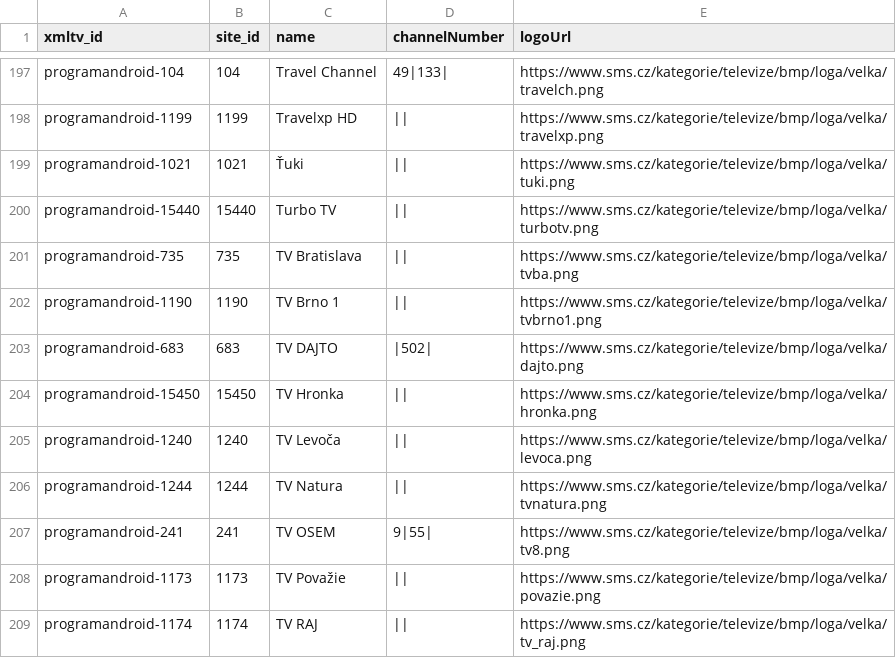
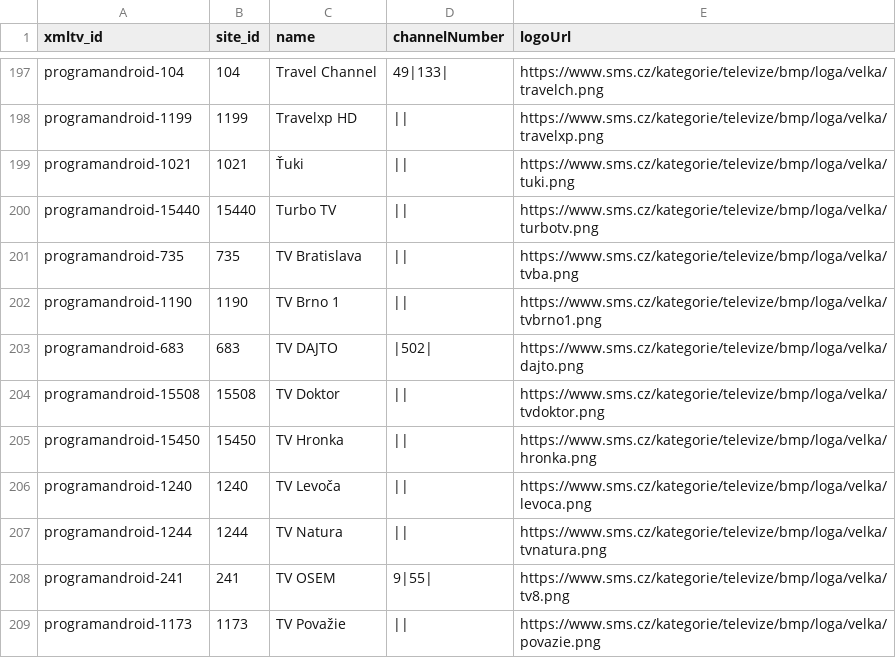
Before and after one commit to milankomaj/data, a CSV file: epg-grabber/csv/programandroid.channels.csv, drawn as a sheet; only a part is shown, gaps mark what is left out; the shorter side is filled out with more unchanged rows; the diff names each change by its address in the sheet, - before the commit and + after, or states it on an @@ line.

```diff
--- a/epg-grabber/csv/programandroid.channels.csv
+++ b/epg-grabber/csv/programandroid.channels.csv
+row 204: programandroid-15508 | 15508 | TV Doktor | || | https://www.sms.cz/kategorie/televize/bmp/loga/velka/tvdoktor.png
```
Also changed, not shown: epg-grabber/csv/r-horizon.csv, epg-grabber/csv/r-mujtvprogram.csv, 3 other files.
